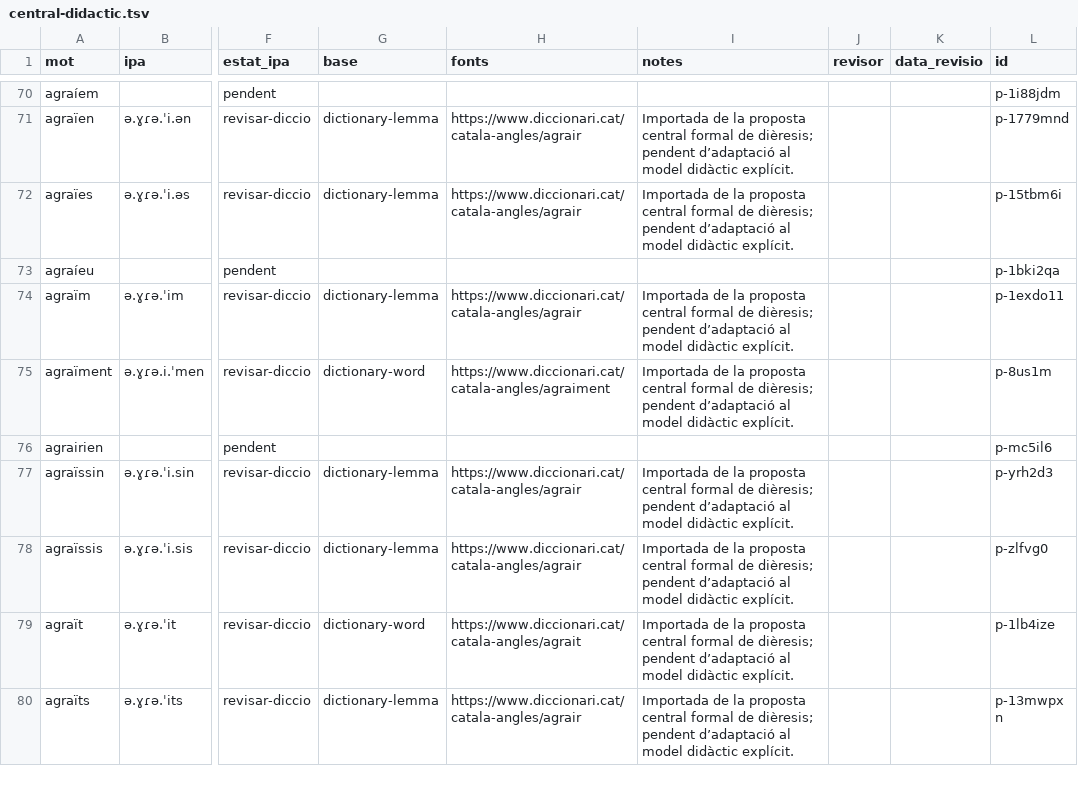
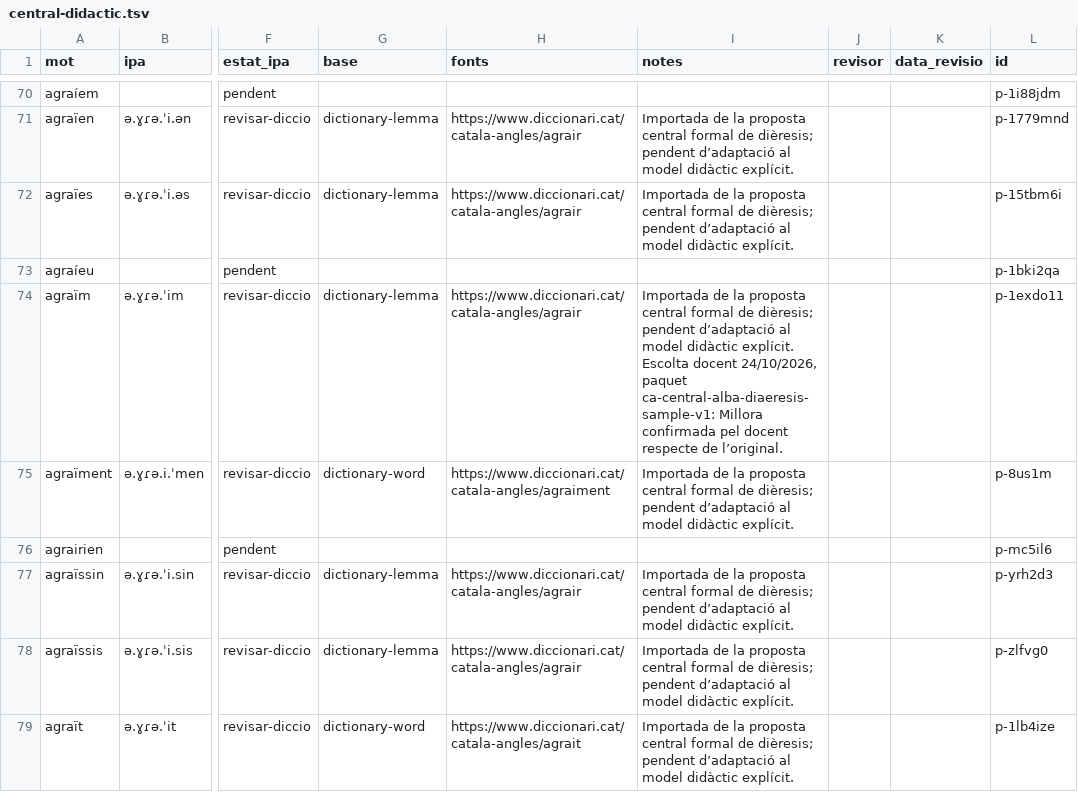
Before and after one commit to aaronFortuno/plec-dictats, a TSV file: audio/pronunciation/ca/central-didactic.tsv, drawn as a sheet; only a part is shown, gaps mark what is left out; the shorter side is filled out with more unchanged rows; the diff covers the shown part only; the diff names each change by its address in the sheet, - before the commit and + after, or states it on an @@ line.

```diff
--- a/audio/pronunciation/ca/central-didactic.tsv
+++ b/audio/pronunciation/ca/central-didactic.tsv
-I74 (notes): …didàctic explícit.
+I74 (notes): …didàctic explícit. Escolta docent 24/10/2026, paquet ca-central-alba-diaeresis-sample-v1: Millora confirmada pel docent respecte de l’original.
```
Also changed, not shown: 7 edited cells elsewhere in this file, audio/pronunciation/ca-central-review.tsv, 6 other files.
